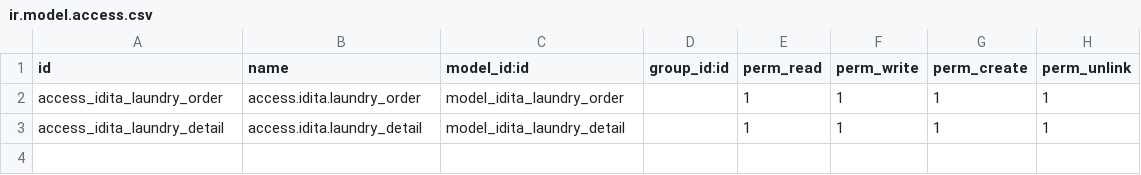
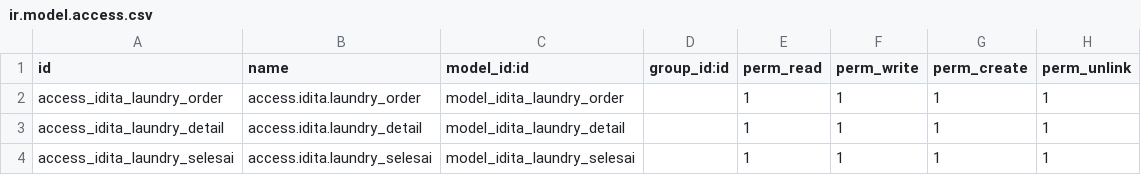
Before and after one commit to ahmaddyd/Idita-Laundry-Dry-Odoo-14, a CSV file: security/ir.model.access.csv, drawn as a sheet; the diff names each change by its address in the sheet, - before the commit and + after, or states it on an @@ line.

Commit message:
Add views and models Laundry Selesai

```diff
--- a/security/ir.model.access.csv
+++ b/security/ir.model.access.csv
+row 4: access_idita_laundry_selesai | access.idita.laundry_selesai | model_idita_laundry_selesai |  | 1 | 1 | 1 | 1
```
Also changed, not shown: 4 other files.
